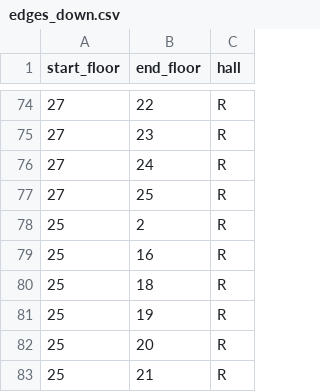
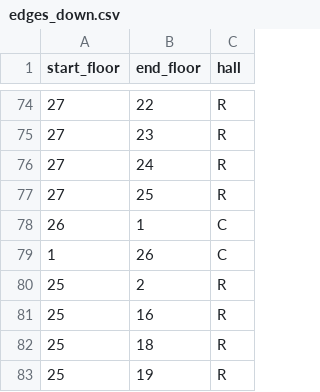
Before and after one commit to Aigul9/elevators, a CSV file: data/edges_down.csv, drawn as a sheet; only a part is shown, gaps mark what is left out; the shorter side is filled out with more unchanged rows.

Commit message:
test bidirectional edges without up/down split

```diff
--- a/data/edges_down.csv
+++ b/data/edges_down.csv
@@ -77,2 +77,4 @@ start_floor,end_floor,hall
 27,25,R
+26,1,C
+1,26,C
 25,2,R
```
